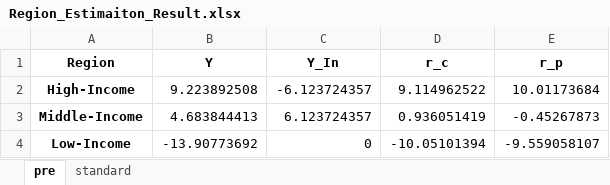
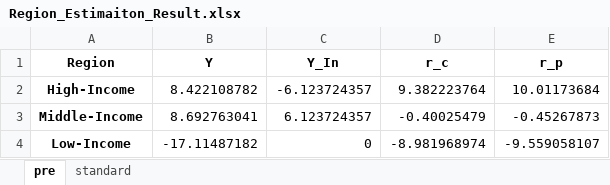
Before and after one commit to pyb0924/MCM, an Excel workbook: result/Region_Estimaiton_Result.xlsx, sheet pre, drawn as a sheet; values as stored, in another font and other column widths than the file's, no borders; the diff names each change by its address in the sheet, - before the commit and + after, or states it on an @@ line.

```diff
--- a/result/Region_Estimaiton_Result.xlsx (sheet pre)
+++ b/result/Region_Estimaiton_Result.xlsx (sheet pre)
-B2 (Y): 9.223892508
+B2 (Y): 8.422108782
-D2 (r_c): 9.114962522
+D2 (r_c): 9.382223764
-B3 (Y): 4.683844413
+B3 (Y): 8.692763041
-D3 (r_c): 0.936051419
+D3 (r_c): -0.40025479
-B4 (Y): -13.90773692
+B4 (Y): -17.11487182
-D4 (r_c): -10.05101394
+D4 (r_c): -8.981968974
```
Also changed, not shown: sheet standard, data/Region_Estimation.xlsx, 2 other files.
